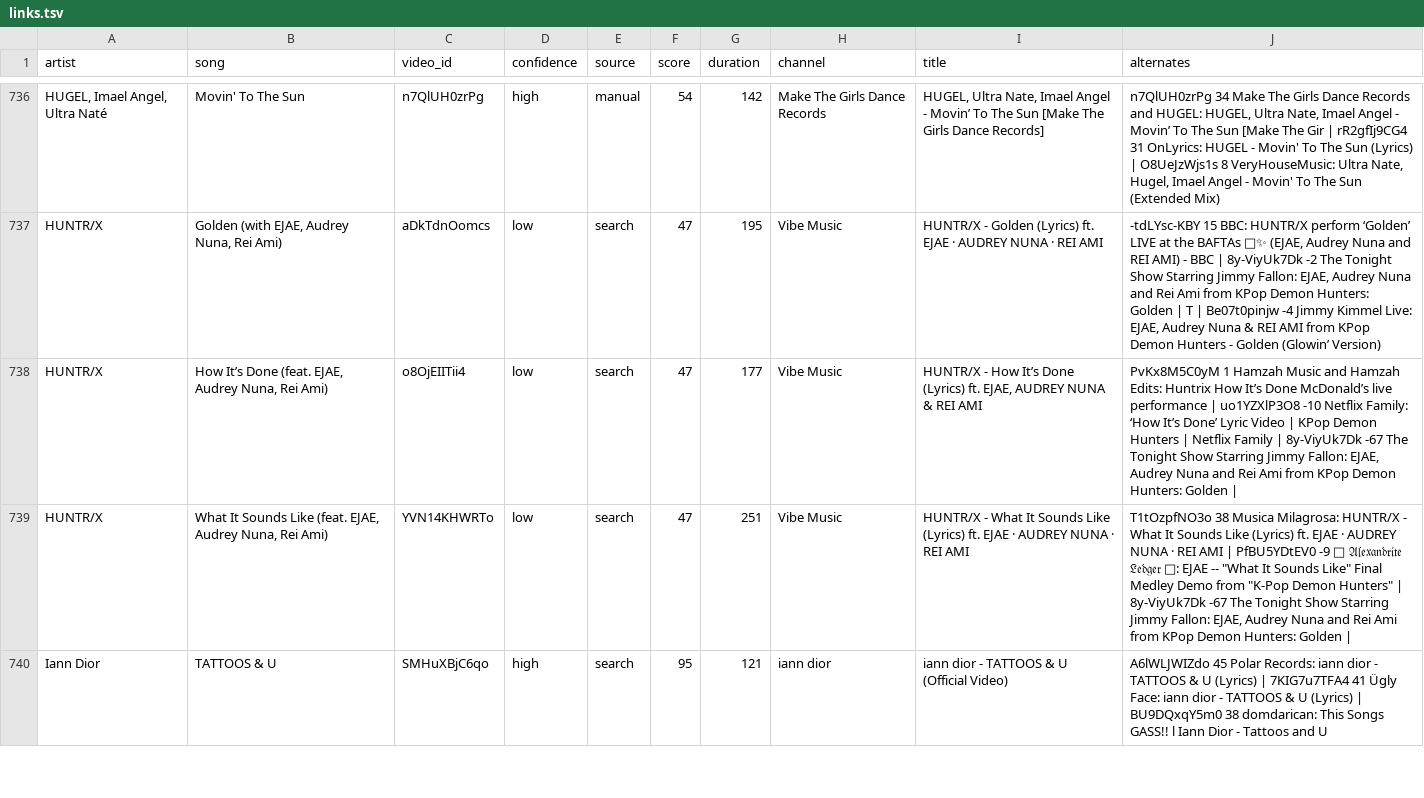
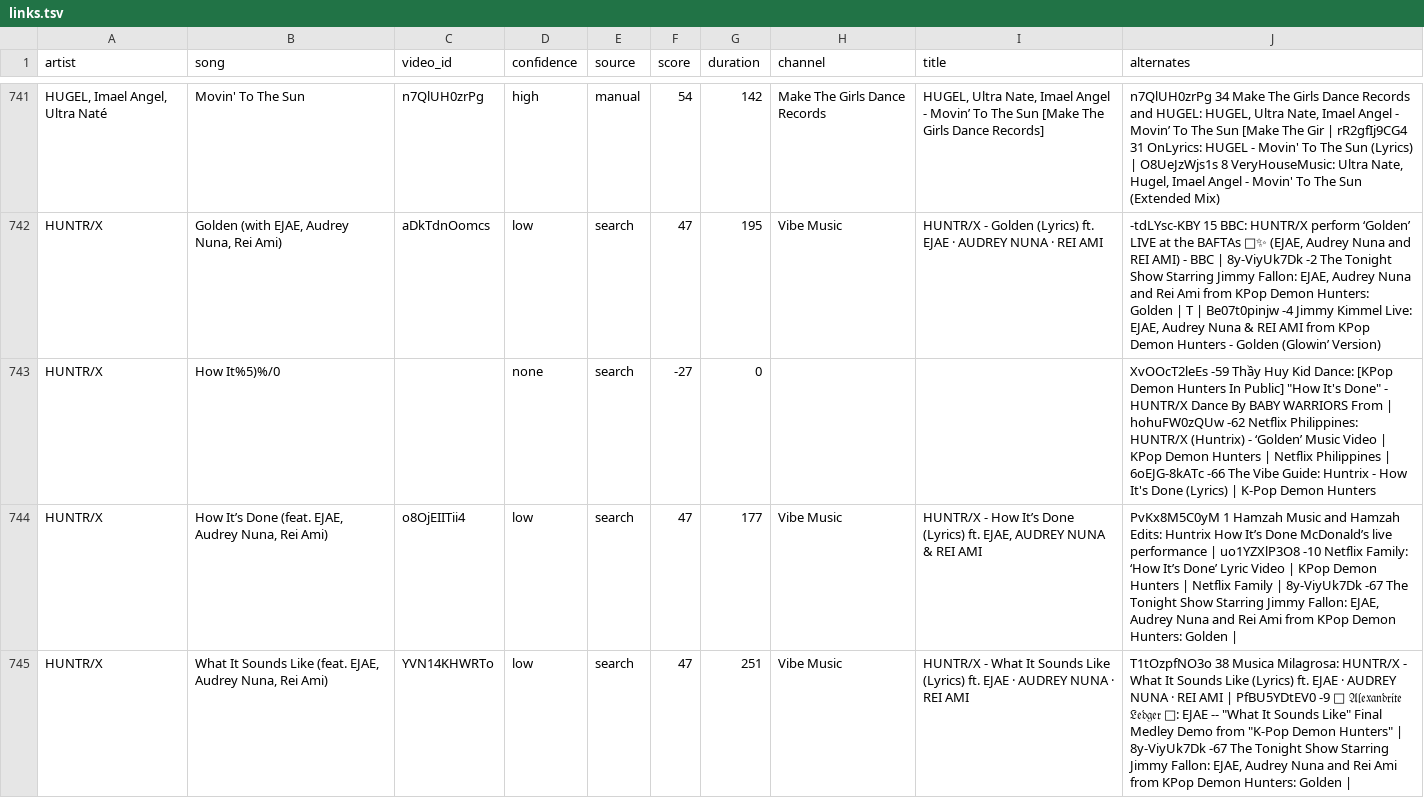
Before and after one commit to scubdon/wmradio, a TSV file: youtube/links.tsv, drawn as a sheet; only a part is shown, gaps mark what is left out; the shorter side is filled out with more unchanged rows; the diff covers the shown part only.

```diff
--- a/youtube/links.tsv
+++ b/youtube/links.tsv
@@ -737,2 +742,3 @@ HUGEL, Imael Angel, Ultra Naté	Movin' To The Sun	n7QlUH0zrPg	high	manual	54	142
 HUNTR/X	Golden (with EJAE, Audrey Nuna, Rei Ami)	aDkTdnOomcs	low	search	47	195	Vibe Music	HUNTR/X - Golden (Lyrics) ft. EJAE · AUDREY NUNA · REI AMI	-tdLYsc-KBY 15 BBC: HUNTR/X perform ‘Golden’ LIVE at the BAFTAs 🎤✨ (EJAE, Audrey Nuna and REI AMI) - BBC | 8y-ViyUk7Dk -2 The Tonight Show Starring Jimmy Fallon: EJAE, Audrey Nuna and Rei Ami from KPop Demon Hunters: Golden | T | Be07t0pinjw -4 Jimmy Kimmel Live: EJAE, Audrey Nuna & REI AMI from KPop Demon Hunters - Golden (Glowin’ Version)
+HUNTR/X	How It%5)%/0		none	search	-27	0			"XvOOcT2leEs -59 Thầy Huy Kid Dance: [KPop Demon Hunters In Public] ""How It's Done"" - HUNTR/X Dance By BABY WARRIORS From | hohuFW0zQUw -62 Netflix Philippines: HUNTR/X (Huntrix) - ‘Golden’ Music Video | KPop Demon Hunters | Netflix Philippines | 6oEJG-8kATc -66 The Vibe Guide: Huntrix - How It's Done (Lyrics) | K-Pop Demon Hunters"
 HUNTR/X	How It’s Done (feat. EJAE, Audrey Nuna, Rei Ami)	o8OjEIITii4	low	search	47	177	Vibe Music	HUNTR/X - How It’s Done (Lyrics) ft. EJAE, AUDREY NUNA & REI AMI	PvKx8M5C0yM 1 Hamzah Music and Hamzah Edits: Huntrix How It’s Done McDonald’s live performance  | uo1YZXlP3O8 -10 Netflix Family: ‘How It’s Done’ Lyric Video | KPop Demon Hunters | Netflix Family | 8y-ViyUk7Dk -67 The Tonight Show Starring Jimmy Fallon: EJAE, Audrey Nuna and Rei Ami from KPop Demon Hunters: Golden |
```
Also changed, not shown: 11 added rows elsewhere in this file.
